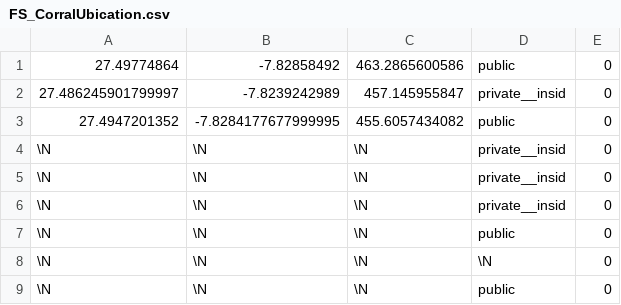
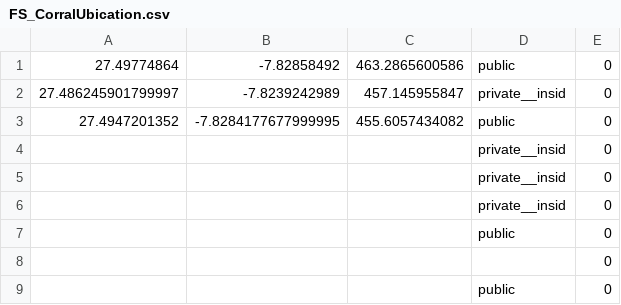
Before and after one commit to guillermosanchezg/NAUTIA, a CSV file: DesarrolloPy/DataSetFinales/FS_CorralUbication.csv, drawn as a sheet.

```diff
--- a/DesarrolloPy/DataSetFinales/FS_CorralUbication.csv
+++ b/DesarrolloPy/DataSetFinales/FS_CorralUbication.csv
@@ -3,7 +3,7 @@
 27.4947201352,-7.8284177677999995,455.6057434082,public,0
-\N,\N,\N,private__insid,0
-\N,\N,\N,private__insid,0
-\N,\N,\N,private__insid,0
-\N,\N,\N,public,0
-\N,\N,\N,\N,0
-\N,\N,\N,public,0
+,,,private__insid,0
+,,,private__insid,0
+,,,private__insid,0
+,,,public,0
+,,,,0
+,,,public,0
```
Also changed, not shown: DesarrolloPy/DataSetFinales/FS_CropUbication.csv, DesarrolloPy/DataSetFinales/SE_ExpenseType_has_Community.csv, 36 other files.
